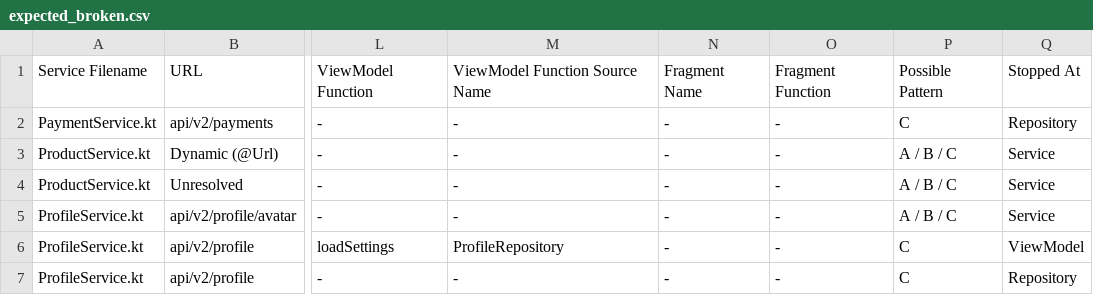
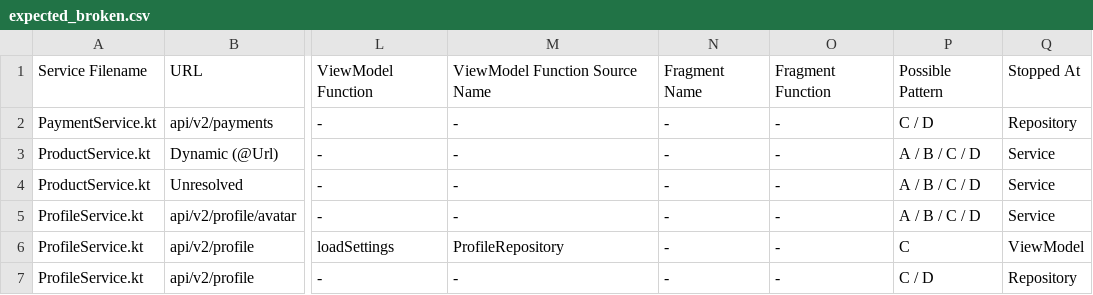
Before and after one commit to josephchua1113/KoTrace, a CSV file: samples/shop-app/expected_broken.csv, drawn as a sheet; only a part is shown, gaps mark what is left out; the diff names each change by its address in the sheet, - before the commit and + after, or states it on an @@ line.

```diff
--- a/samples/shop-app/expected_broken.csv
+++ b/samples/shop-app/expected_broken.csv
-P2: C
+P2: C / D
-P3:P5: A / B / C
+P3:P5: A / B / C / D
-P7: C
+P7: C / D
```
Also changed, not shown: results/private-suspend-walkup/broken_paths.csv, results/shop-app_broken_paths.csv, 36 other files.
